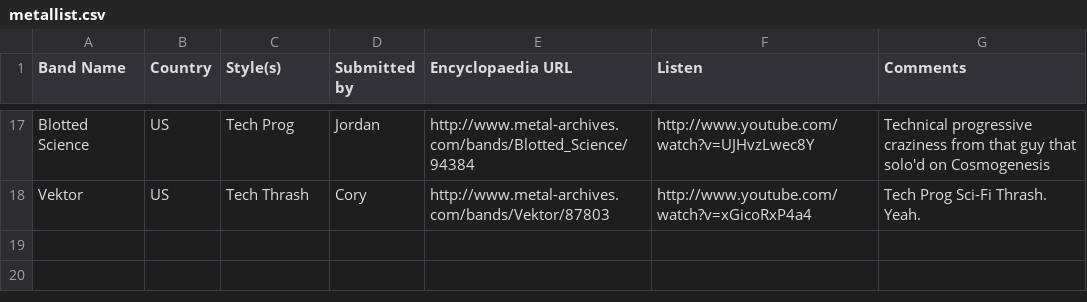
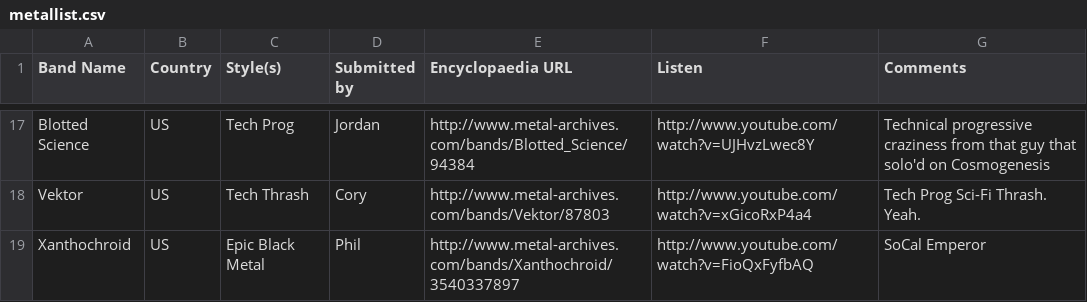
Before and after one commit to JordanMatuschka/metallist, a CSV file: metallist.csv, drawn as a sheet; only a part is shown, gaps mark what is left out.

Commit message:
adding Xanthochroid (SoCal Emperor)

```diff
--- a/metallist.csv
+++ b/metallist.csv
@@ -18 +18,2 @@ Blotted Science,US,Tech Prog,Jordan,http://www.metal-archives.com/bands/Blotted_
 Vektor,US,Tech Thrash,Cory,http://www.metal-archives.com/bands/Vektor/87803,http://www.youtube.com/watch?v=xGicoRxP4a4,Tech Prog Sci-Fi Thrash. Yeah.
+Xanthochroid,US,Epic Black Metal,Phil,http://www.metal-archives.com/bands/Xanthochroid/3540337897,http://www.youtube.com/watch?v=FioQxFyfbAQ,SoCal Emperor
```
